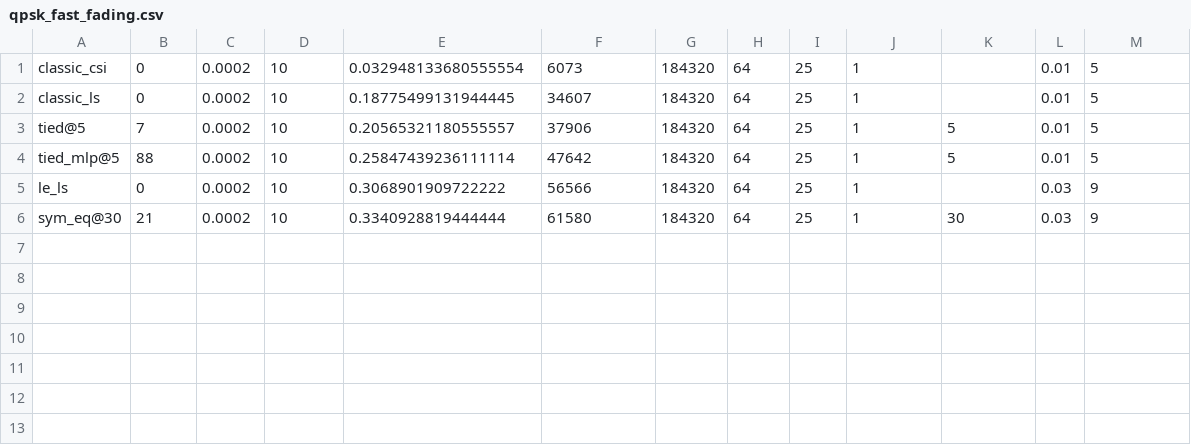
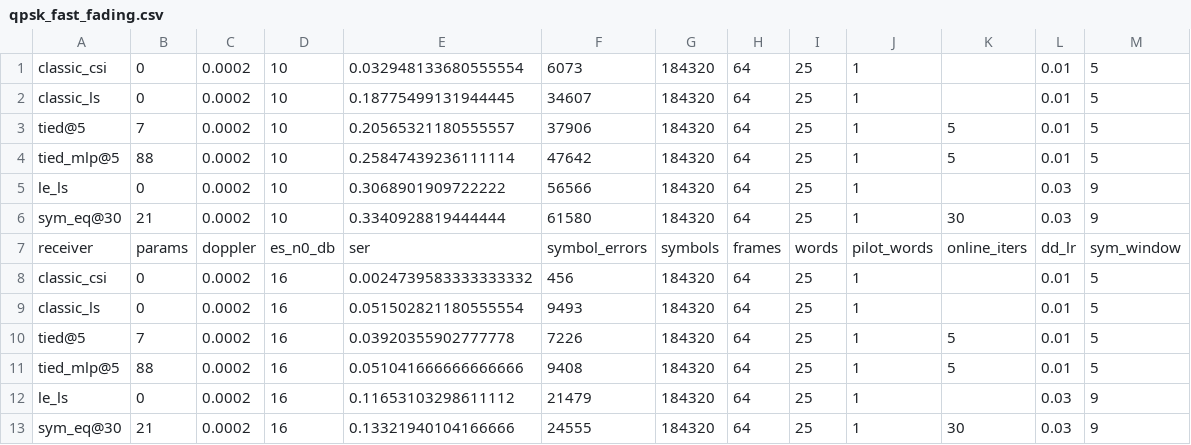
Before and after one commit to Gilzuk/viterbitransformed, a CSV file: Results/metrics/qpsk_fast_fading.csv, drawn as a sheet; the diff names each change by its address in the sheet, - before the commit and + after, or states it on an @@ line.

```diff
--- a/Results/metrics/qpsk_fast_fading.csv
+++ b/Results/metrics/qpsk_fast_fading.csv
+row 7: receiver | params | doppler | es_n0_db | ser | symbol_errors | symbols | frames | words | pilot_words | online_iters | dd_lr | sym_window
+row 8: classic_csi | 0 | 0.0002 | 16 | 0.0024739583333333332 | 456 | 184320 | 64 | 25 | 1 |  | 0.01 | 5
+row 9: classic_ls | 0 | 0.0002 | 16 | 0.051502821180555554 | 9493 | 184320 | 64 | 25 | 1 |  | 0.01 | 5
+row 10: tied@5 | 7 | 0.0002 | 16 | 0.03920355902777778 | 7226 | 184320 | 64 | 25 | 1 | 5 | 0.01 | 5
+row 11: tied_mlp@5 | 88 | 0.0002 | 16 | 0.051041666666666666 | 9408 | 184320 | 64 | 25 | 1 | 5 | 0.01 | 5
+row 12: le_ls | 0 | 0.0002 | 16 | 0.11653103298611112 | 21479 | 184320 | 64 | 25 | 1 |  | 0.03 | 9
+row 13: sym_eq@30 | 21 | 0.0002 | 16 | 0.13321940104166666 | 24555 | 184320 | 64 | 25 | 1 | 30 | 0.03 | 9
```
